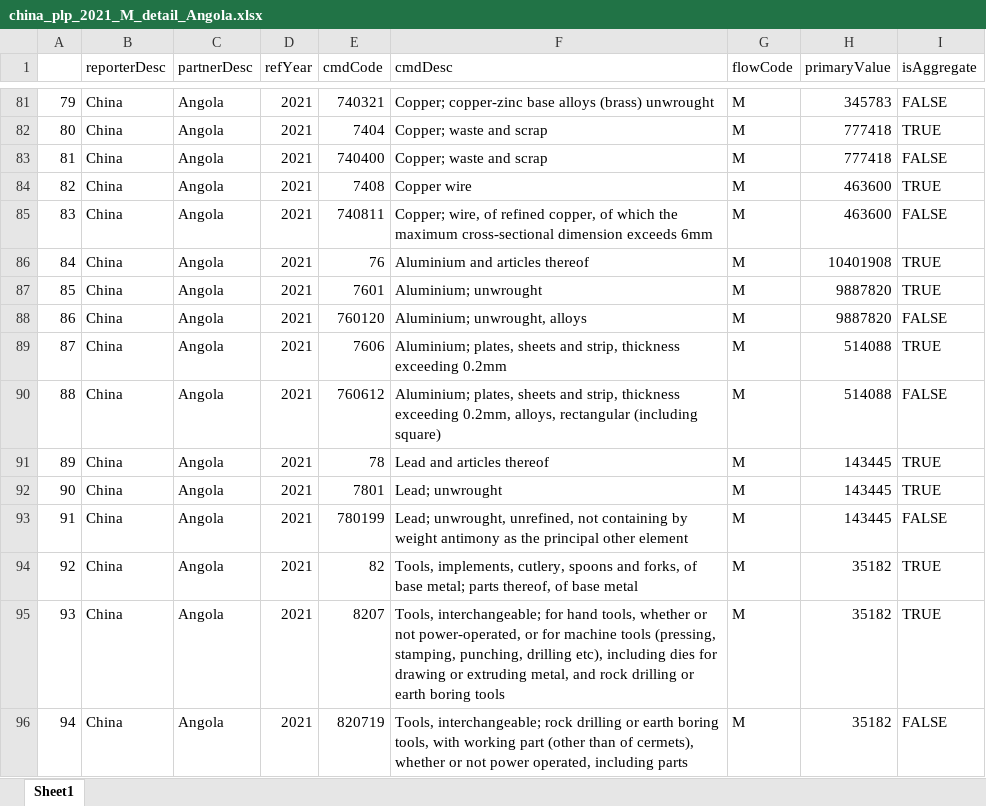
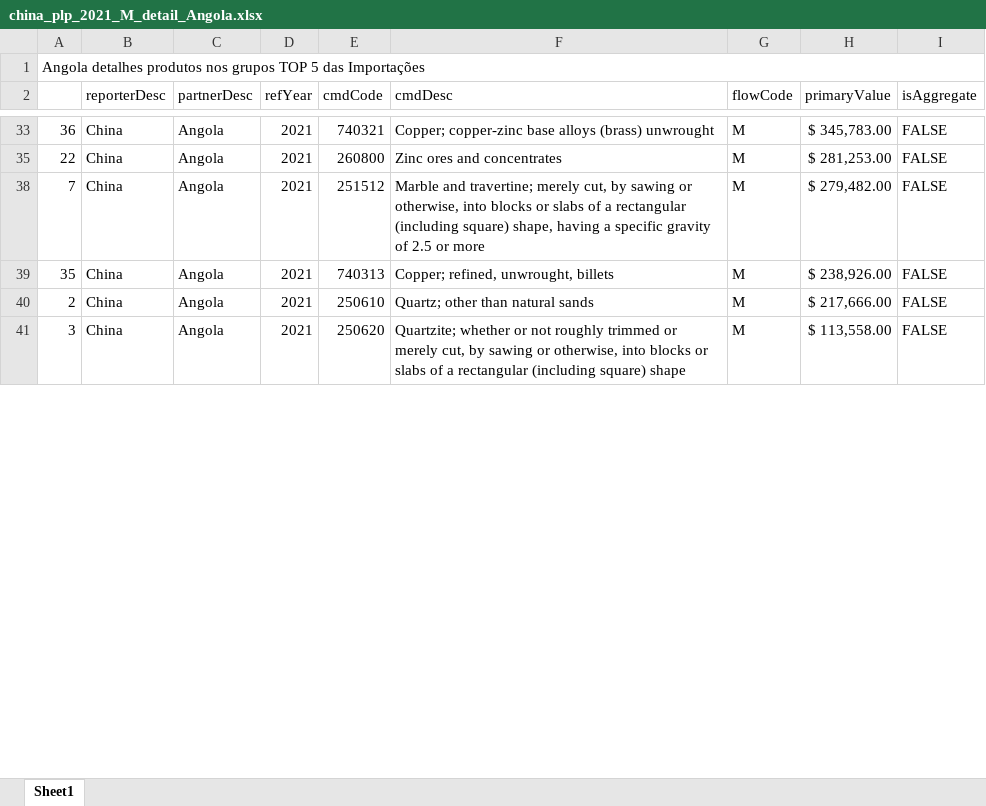
Before and after one commit to joaquimrcarvalho/cipf-comtrade, an Excel workbook: downloads/china_plp_2021_M_detail_Angola.xlsx, sheet Sheet1, drawn as a sheet; only a part is shown, gaps mark what is left out; values as stored, in another font and other column widths than the file's, no cell formats; removed rows and columns are numbered as before the commit, all else as after; the diff covers the shown part only; the diff names each change by its address in the sheet, - before the commit and + after, or states it on an @@ line.

```diff
--- a/downloads/china_plp_2021_M_detail_Angola.xlsx (sheet Sheet1)
+++ b/downloads/china_plp_2021_M_detail_Angola.xlsx (sheet Sheet1)
+row 1: Angola detalhes produtos nos grupos TOP 5 das Importações
-A33: 79
+A33: 36
-H33 (primaryValue): 345783
+H33 (primaryValue): $ 345,783.00
-row 82: 80 | China | Angola | 2021 | 7404 | Copper; waste and scrap | M | 777418 | TRUE
-A35: 81
+A35: 22
-E35 (cmdCode): 740400
+E35 (cmdCode): 260800
-F35 (cmdDesc): Copper; waste and scrap
+F35 (cmdDesc): Zinc ores and concentrates
-H35 (primaryValue): 777418
+H35 (primaryValue): $ 281,253.00
-row 84: 82 | China | Angola | 2021 | 7408 | Copper wire | M | 463600 | TRUE
-A38: 83
+A38: 7
-E38 (cmdCode): 740811
+E38 (cmdCode): 251512
-F38 (cmdDesc): Copper; wire, of refined copper, of which the maximum cross-sectional dimension exceeds 6mm
+F38 (cmdDesc): Marble and travertine; merely cut, by sawing or otherwise, into blocks or slabs of a rectangular (including square) shape, having a specific gravity of 2.5 or more
-H38 (primaryValue): 463600
+H38 (primaryValue): $ 279,482.00
-row 86: 84 | China | Angola | 2021 | 76 | Aluminium and articles thereof | M | 10401908 | TRUE
-row 87: 85 | China | Angola | 2021 | 7601 | Aluminium; unwrought | M | 9887820 | TRUE
-A39: 86
+A39: 35
-E39 (cmdCode): 760120
+E39 (cmdCode): 740313
-F39 (cmdDesc): Aluminium; unwrought, alloys
+F39 (cmdDesc): Copper; refined, unwrought, billets
-H39 (primaryValue): 9887820
+H39 (primaryValue): $ 238,926.00
-row 89: 87 | China | Angola | 2021 | 7606 | Aluminium; plates, sheets and strip, thickness exceeding 0.2mm | M | 514088 | TRUE
-row 90: 88 | China | Angola | 2021 | 760612 | Aluminium; plates, sheets and strip, thickness exceeding 0.2mm, alloys, rectangular (including square) | M | 514088 | FALSE
-row 91: 89 | China | Angola | 2021 | 78 | Lead and articles thereof | M | 143445 | TRUE
-row 92: 90 | China | Angola | 2021 | 7801 | Lead; unwrought | M | 143445 | TRUE
-A40: 91
+A40: 2
-E40 (cmdCode): 780199
+E40 (cmdCode): 250610
-F40 (cmdDesc): Lead; unwrought, unrefined, not containing by weight antimony as the principal other element
+F40 (cmdDesc): Quartz; other than natural sands
-H40 (primaryValue): 143445
+H40 (primaryValue): $ 217,666.00
-row 94: 92 | China | Angola | 2021 | 82 | Tools, implements, cutlery, spoons and forks, of base metal; parts thereof, of base metal | M | 35182 | TRUE
-row 95: 93 | China | Angola | 2021 | 8207 | Tools, interchangeable; for hand tools, whether or not power-operated, or for machine tools (pressing, stamping, punching, drilling etc), including dies for drawing or extruding metal, and rock drilling or earth boring tools | M | 35182 | TRUE
-A41: 94
+A41: 3
-E41 (cmdCode): 820719
+E41 (cmdCode): 250620
-F41 (cmdDesc): Tools, interchangeable; rock drilling or earth boring tools, with working part (other than of cermets), whether or not power operated, including parts
+F41 (cmdDesc): Quartzite; whether or not roughly trimmed or merely cut, by sawing or otherwise, into blocks or slabs of a rectangular (including square) shape
-H41 (primaryValue): 35182
+H41 (primaryValue): $ 113,558.00
```
Also changed, not shown: 2 added rows, 82 removed rows and 55 edited cells elsewhere in this sheet, cell formats, hidden cells, downloads/quadros_forum_10_1992-2021.xlsx, downloads/quadros_forum_10mil_1992-2021.xlsx, 7 other files.
